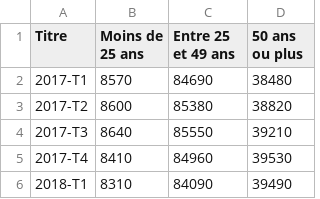
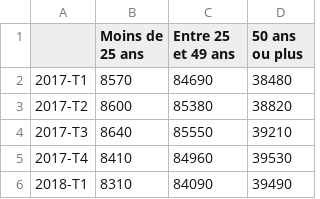
Before and after one commit to Atelier-parisien-d-urbanisme/Observatoire-economie-paris, a CSV file: 3_Chomage_Rsa/3_3_Demandeur_emploi_age/demandeur_emploi_age.csv, drawn as a sheet; only a part is shown.

Commit message:
Update demandeur_emploi_age.csv

```diff
--- a/3_Chomage_Rsa/3_3_Demandeur_emploi_age/demandeur_emploi_age.csv
+++ b/3_Chomage_Rsa/3_3_Demandeur_emploi_age/demandeur_emploi_age.csv
@@ -1,2 +1,2 @@
-Titre;Moins de 25 ans;Entre 25 et 49 ans;50 ans ou plus
+;Moins de 25 ans;Entre 25 et 49 ans;50 ans ou plus
 2017-T1;8570;84690;38480
```
